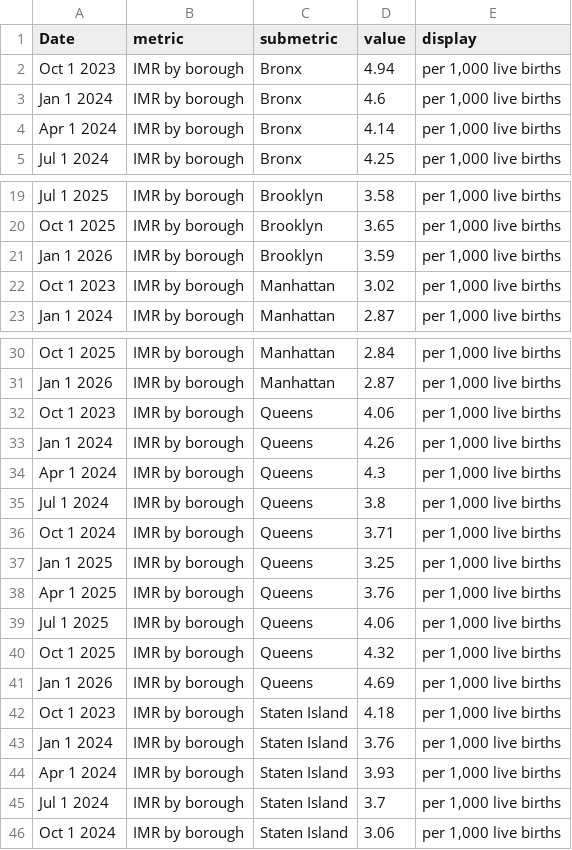
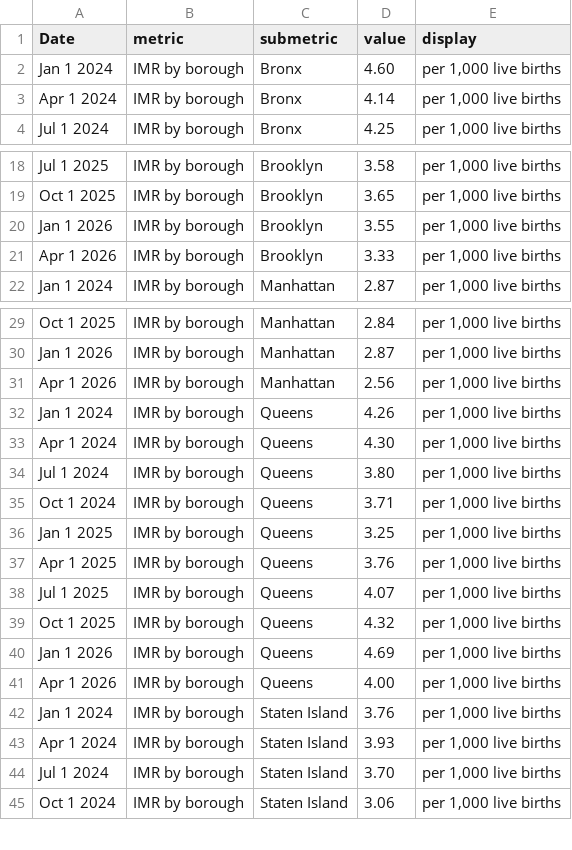
Before and after one commit to nychealth/provisional-vital-statistics, a CSV file: data-tables/imr_by_boro.csv, drawn as a sheet; only a part is shown, gaps mark what is left out; the diff covers the shown part only.

```diff
--- a/data-tables/imr_by_boro.csv
+++ b/data-tables/imr_by_boro.csv
@@ -1,4 +1,3 @@
 Date,metric,submetric,value,display
-Oct 1 2023,IMR by borough,Bronx,4.94,"per 1,000 live births"
-Jan 1 2024,IMR by borough,Bronx,4.6,"per 1,000 live births"
+Jan 1 2024,IMR by borough,Bronx,4.60,"per 1,000 live births"
 Apr 1 2024,IMR by borough,Bronx,4.14,"per 1,000 live births"
@@ -20,4 +19,4 @@ Jul 1 2025,IMR by borough,Brooklyn,3.58,"per 1,000 live births"
 Oct 1 2025,IMR by borough,Brooklyn,3.65,"per 1,000 live births"
-Jan 1 2026,IMR by borough,Brooklyn,3.59,"per 1,000 live births"
-Oct 1 2023,IMR by borough,Manhattan,3.02,"per 1,000 live births"
+Jan 1 2026,IMR by borough,Brooklyn,3.55,"per 1,000 live births"
+Apr 1 2026,IMR by borough,Brooklyn,3.33,"per 1,000 live births"
 Jan 1 2024,IMR by borough,Manhattan,2.87,"per 1,000 live births"
@@ -31,6 +30,6 @@ Oct 1 2025,IMR by borough,Manhattan,2.84,"per 1,000 live births"
 Jan 1 2026,IMR by borough,Manhattan,2.87,"per 1,000 live births"
-Oct 1 2023,IMR by borough,Queens,4.06,"per 1,000 live births"
+Apr 1 2026,IMR by borough,Manhattan,2.56,"per 1,000 live births"
 Jan 1 2024,IMR by borough,Queens,4.26,"per 1,000 live births"
-Apr 1 2024,IMR by borough,Queens,4.3,"per 1,000 live births"
-Jul 1 2024,IMR by borough,Queens,3.8,"per 1,000 live births"
+Apr 1 2024,IMR by borough,Queens,4.30,"per 1,000 live births"
+Jul 1 2024,IMR by borough,Queens,3.80,"per 1,000 live births"
 Oct 1 2024,IMR by borough,Queens,3.71,"per 1,000 live births"
@@ -38,9 +37,9 @@ Jan 1 2025,IMR by borough,Queens,3.25,"per 1,000 live births"
 Apr 1 2025,IMR by borough,Queens,3.76,"per 1,000 live births"
-Jul 1 2025,IMR by borough,Queens,4.06,"per 1,000 live births"
+Jul 1 2025,IMR by borough,Queens,4.07,"per 1,000 live births"
 Oct 1 2025,IMR by borough,Queens,4.32,"per 1,000 live births"
 Jan 1 2026,IMR by borough,Queens,4.69,"per 1,000 live births"
-Oct 1 2023,IMR by borough,Staten Island,4.18,"per 1,000 live births"
+Apr 1 2026,IMR by borough,Queens,4.00,"per 1,000 live births"
 Jan 1 2024,IMR by borough,Staten Island,3.76,"per 1,000 live births"
 Apr 1 2024,IMR by borough,Staten Island,3.93,"per 1,000 live births"
-Jul 1 2024,IMR by borough,Staten Island,3.7,"per 1,000 live births"
+Jul 1 2024,IMR by borough,Staten Island,3.70,"per 1,000 live births"
 Oct 1 2024,IMR by borough,Staten Island,3.06,"per 1,000 live births"
```
Also changed, not shown: 1 added row and 6 edited cells elsewhere in this file, data-tables/deaths_by_age.csv, data-tables/deaths_by_causes.csv, 15 other files.
